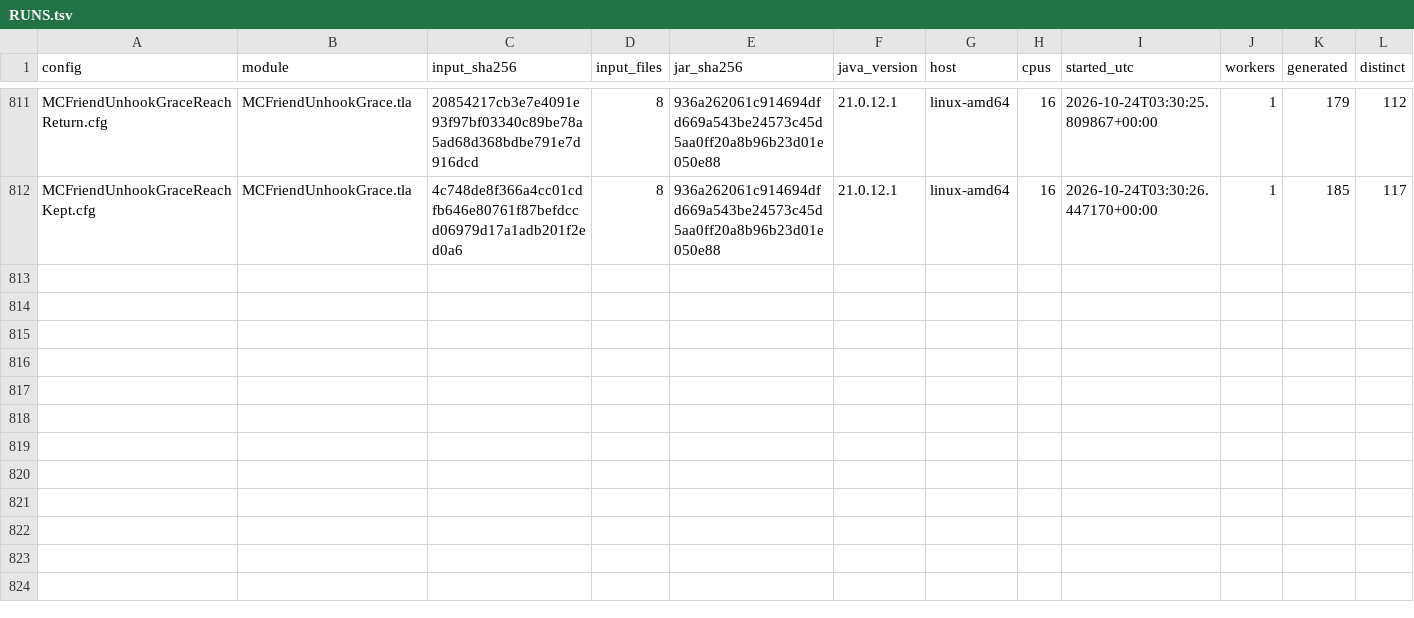
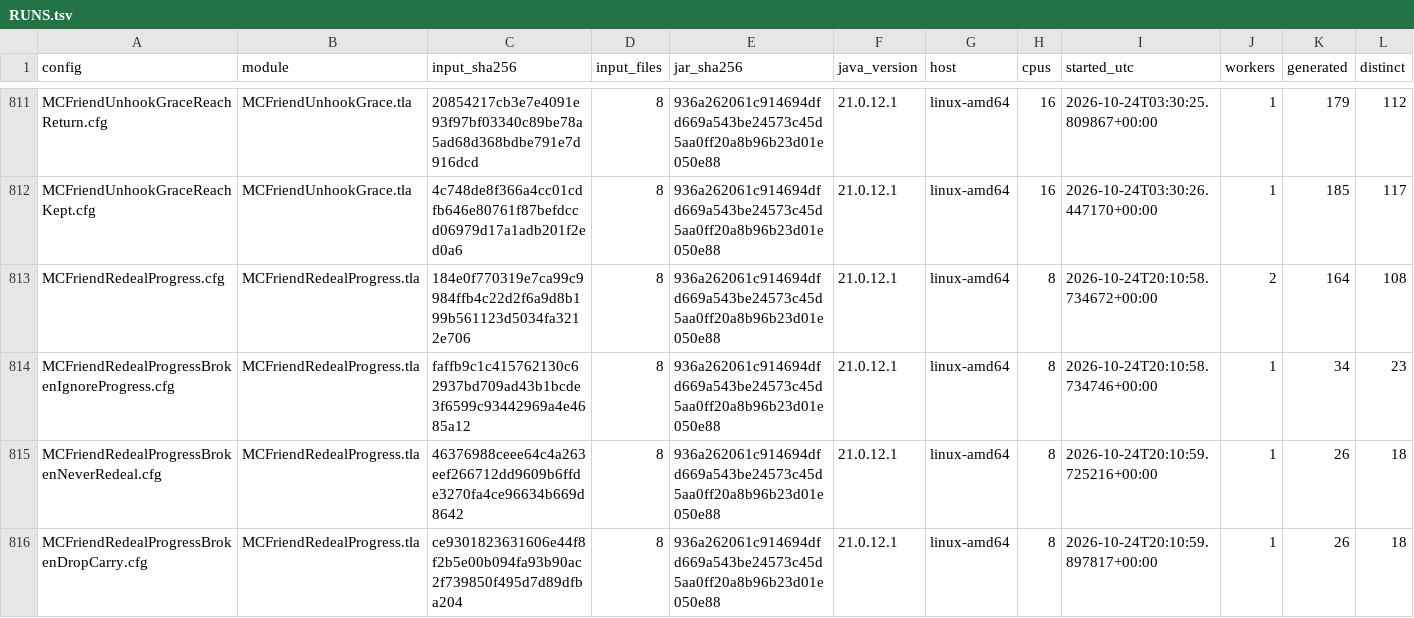
Before and after one commit to mas-bandwidth/nova-sprint, a TSV file: tla/RUNS.tsv, drawn as a sheet; only a part is shown, gaps mark what is left out; rows hold the shown columns only; the diff names each change by its address in the sheet, - before the commit and + after, or states it on an @@ line.

```diff
--- a/tla/RUNS.tsv
+++ b/tla/RUNS.tsv
+row 813: MCFriendRedealProgress.cfg | MCFriendRedealProgress.tla | 184e0f770319e7ca99c9984ffb4c22d2f6a9d8b199b561123d5034fa3212e706 | 8 | 936a262061c914694dfd669a543be24573c45d5aa0ff20a8b96b23d01e050e88 | 21.0.12.1 | linux-amd64 | 8 | 2026-10-24T20:10:58.734672+00:00 | 2 | 164 | 108
+row 814: MCFriendRedealProgressBrokenIgnoreProgress.cfg | MCFriendRedealProgress.tla | faffb9c1c415762130c62937bd709ad43b1bcde3f6599c93442969a4e4685a12 | 8 | 936a262061c914694dfd669a543be24573c45d5aa0ff20a8b96b23d01e050e88 | 21.0.12.1 | linux-amd64 | 8 | 2026-10-24T20:10:58.734746+00:00 | 1 | 34 | 23
+row 815: MCFriendRedealProgressBrokenNeverRedeal.cfg | MCFriendRedealProgress.tla | 46376988ceee64c4a263eef266712dd9609b6ffde3270fa4ce96634b669d8642 | 8 | 936a262061c914694dfd669a543be24573c45d5aa0ff20a8b96b23d01e050e88 | 21.0.12.1 | linux-amd64 | 8 | 2026-10-24T20:10:59.725216+00:00 | 1 | 26 | 18
+row 816: MCFriendRedealProgressBrokenDropCarry.cfg | MCFriendRedealProgress.tla | ce9301823631606e44f8f2b5e00b094fa93b90ac2f739850f495d7d89dfba204 | 8 | 936a262061c914694dfd669a543be24573c45d5aa0ff20a8b96b23d01e050e88 | 21.0.12.1 | linux-amd64 | 8 | 2026-10-24T20:10:59.897817+00:00 | 1 | 26 | 18
```
Also changed, not shown: tla/CASES.tsv, tla/COVERAGE.tsv, 27 other files.
